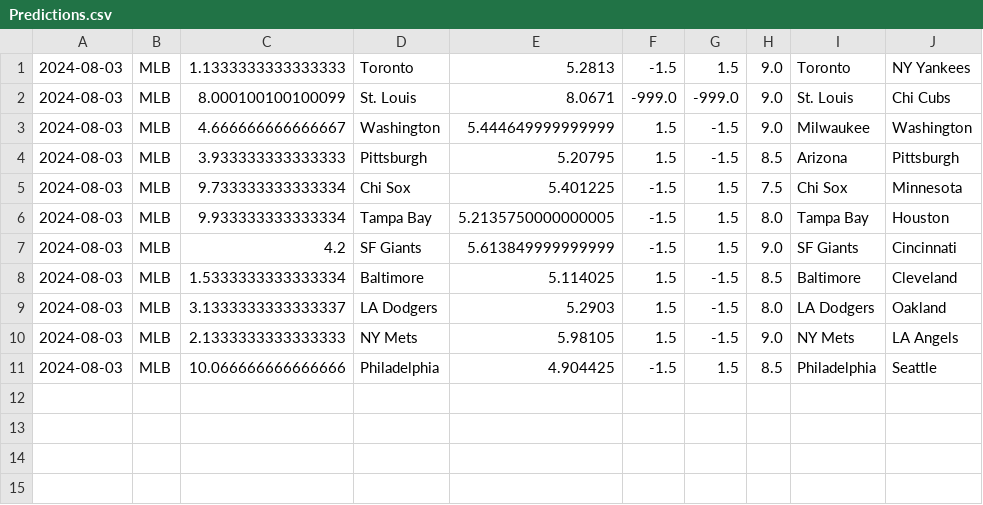
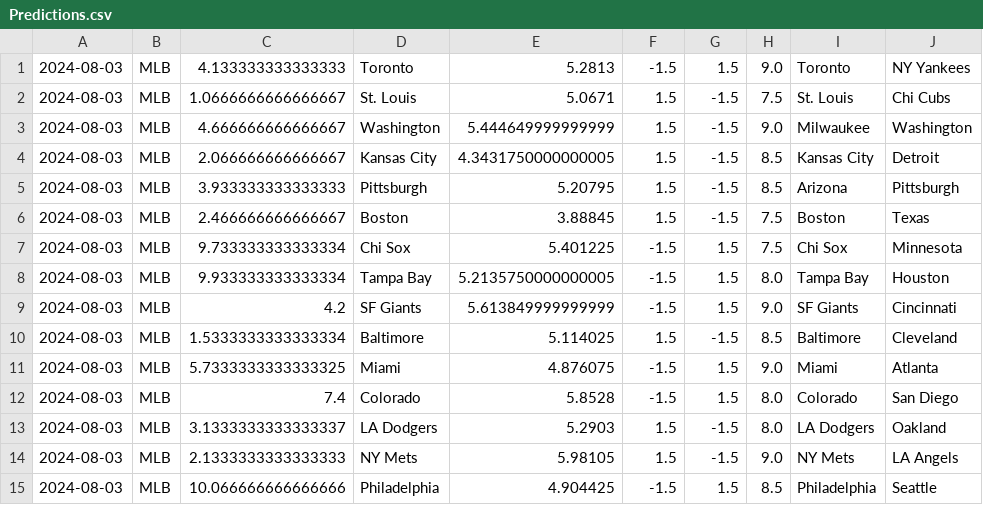
Before and after one commit to cookeda/CapstoneSportsbook, a CSV file: OddsHistory/History/Predictions.csv, drawn as a sheet.

```diff
--- a/OddsHistory/History/Predictions.csv
+++ b/OddsHistory/History/Predictions.csv
@@ -1,5 +1,7 @@
-2024-08-03,MLB,1.1333333333333333,Toronto,5.2813,-1.5,1.5,9.0,Toronto,NY Yankees
-2024-08-03,MLB,8.000100100100099,St. Louis,8.0671,-999.0,-999.0,9.0,St. Louis,Chi Cubs
+2024-08-03,MLB,4.133333333333333,Toronto,5.2813,-1.5,1.5,9.0,Toronto,NY Yankees
+2024-08-03,MLB,1.0666666666666667,St. Louis,5.0671,1.5,-1.5,7.5,St. Louis,Chi Cubs
 2024-08-03,MLB,4.666666666666667,Washington,5.444649999999999,1.5,-1.5,9.0,Milwaukee,Washington
+2024-08-03,MLB,2.066666666666667,Kansas City,4.3431750000000005,1.5,-1.5,8.5,Kansas City,Detroit
 2024-08-03,MLB,3.933333333333333,Pittsburgh,5.20795,1.5,-1.5,8.5,Arizona,Pittsburgh
+2024-08-03,MLB,2.466666666666667,Boston,3.88845,1.5,-1.5,7.5,Boston,Texas
 2024-08-03,MLB,9.733333333333334,Chi Sox,5.401225,-1.5,1.5,7.5,Chi Sox,Minnesota
@@ -8,2 +10,4 @@
 2024-08-03,MLB,1.5333333333333334,Baltimore,5.114025,1.5,-1.5,8.5,Baltimore,Cleveland
+2024-08-03,MLB,5.7333333333333325,Miami,4.876075,-1.5,1.5,9.0,Miami,Atlanta
+2024-08-03,MLB,7.4,Colorado,5.8528,-1.5,1.5,8.0,Colorado,San Diego
 2024-08-03,MLB,3.1333333333333337,LA Dodgers,5.2903,1.5,-1.5,8.0,LA Dodgers,Oakland
```
Also changed, not shown: 16 other files.
